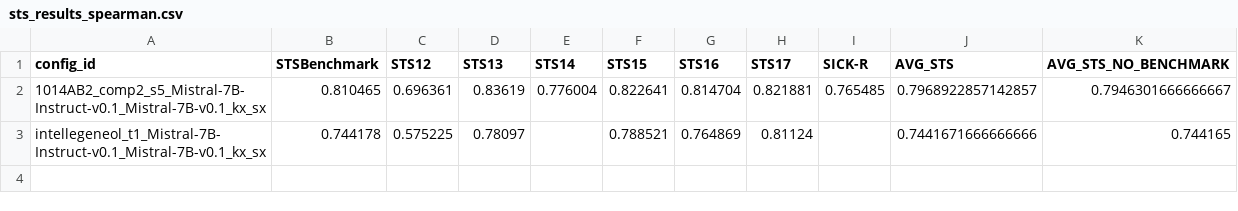
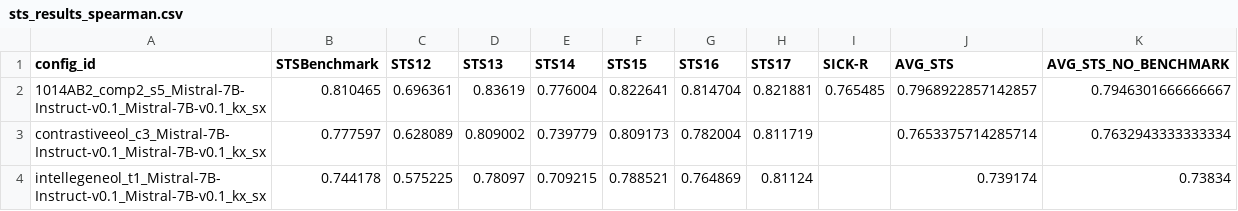
Before and after one commit to YashDagade/intellegeneol, a CSV file: sts_results_spearman.csv, drawn as a sheet.

```diff
--- a/sts_results_spearman.csv
+++ b/sts_results_spearman.csv
@@ -2,2 +2,3 @@ config_id,STSBenchmark,STS12,STS13,STS14,STS15,STS16,STS17,SICK-R,AVG_STS,AVG_ST
 1014AB2_comp2_s5_Mistral-7B-Instruct-v0.1_Mistral-7B-v0.1_kx_sx,0.810465,0.696361,0.83619,0.776004,0.822641,0.814704,0.821881,0.765485,0.7968922857142857,0.7946301666666667
-intellegeneol_t1_Mistral-7B-Instruct-v0.1_Mistral-7B-v0.1_kx_sx,0.744178,0.575225,0.78097,,0.788521,0.764869,0.81124,,0.7441671666666666,0.744165
+contrastiveeol_c3_Mistral-7B-Instruct-v0.1_Mistral-7B-v0.1_kx_sx,0.777597,0.628089,0.809002,0.739779,0.809173,0.782004,0.811719,,0.7653375714285714,0.7632943333333334
+intellegeneol_t1_Mistral-7B-Instruct-v0.1_Mistral-7B-v0.1_kx_sx,0.744178,0.575225,0.78097,0.709215,0.788521,0.764869,0.81124,,0.739174,0.73834
```
Also changed, not shown: sts_results_combined.csv, sts_results_detailed.csv, 9 other files.
